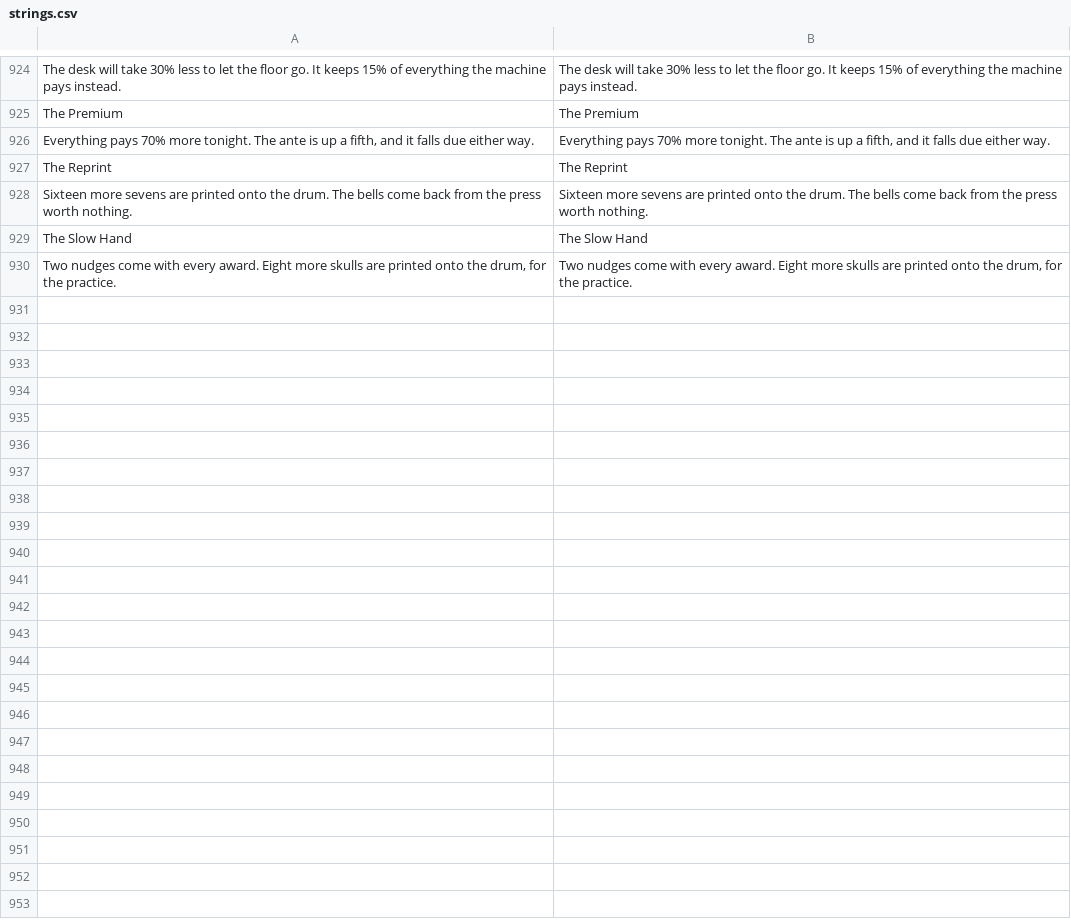
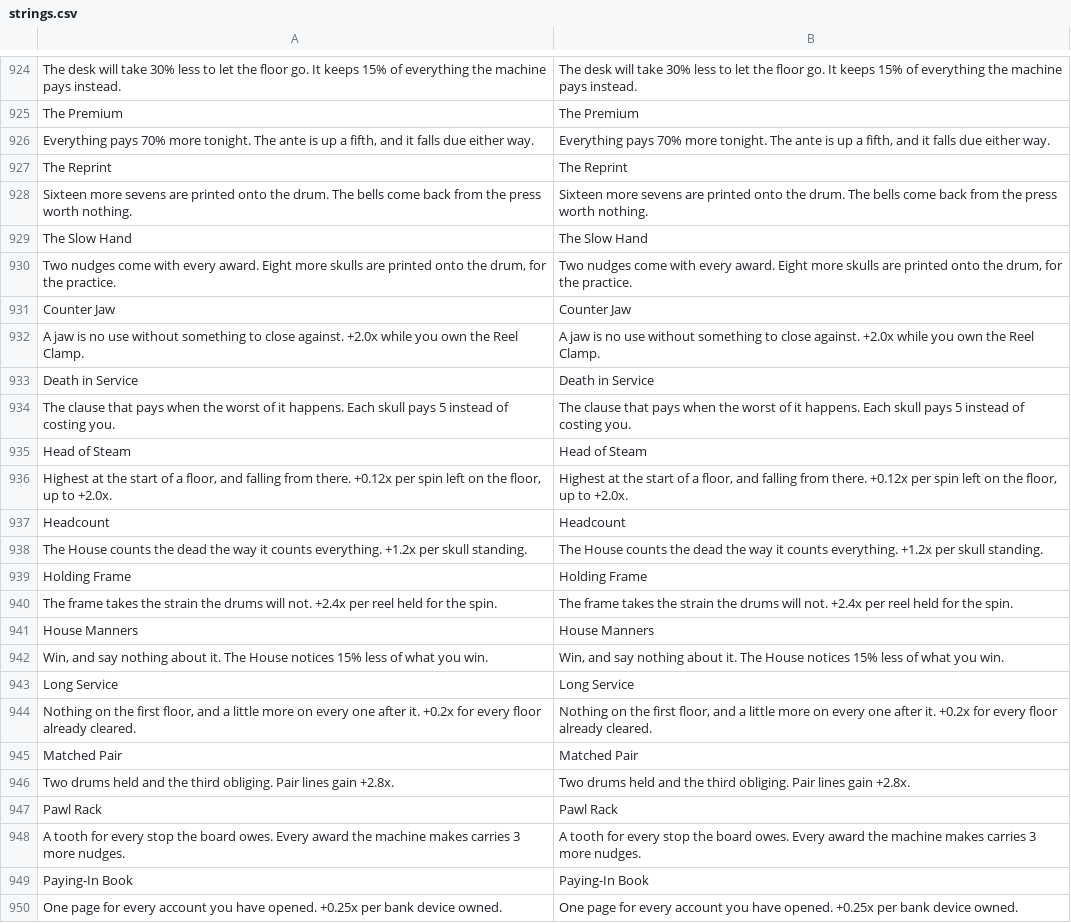
Before and after one commit to 11wallial/mum-birthday-weekend, a CSV file: break-the-bank/resources/locale/strings.csv, drawn as a sheet; only a part is shown, gaps mark what is left out; the diff covers the shown part only; the diff names each change by its address in the sheet, - before the commit and + after, or states it on an @@ line.

```diff
--- a/break-the-bank/resources/locale/strings.csv
+++ b/break-the-bank/resources/locale/strings.csv
+row 931: Counter Jaw | Counter Jaw
+row 932: A jaw is no use without something to close against. +2.0x while you own the Reel Clamp. | A jaw is no use without something to close against. +2.0x while you own the Reel Clamp.
+row 933: Death in Service | Death in Service
+row 934: The clause that pays when the worst of it happens. Each skull pays 5 instead of costing you. | The clause that pays when the worst of it happens. Each skull pays 5 instead of costing you.
+row 935: Head of Steam | Head of Steam
+row 936: Highest at the start of a floor, and falling from there. +0.12x per spin left on the floor, up to +2.0x. | Highest at the start of a floor, and falling from there. +0.12x per spin left on the floor, up to +2.0x.
+row 937: Headcount | Headcount
+row 938: The House counts the dead the way it counts everything. +1.2x per skull standing. | The House counts the dead the way it counts everything. +1.2x per skull standing.
+row 939: Holding Frame | Holding Frame
+row 940: The frame takes the strain the drums will not. +2.4x per reel held for the spin. | The frame takes the strain the drums will not. +2.4x per reel held for the spin.
+row 941: House Manners | House Manners
+row 942: Win, and say nothing about it. The House notices 15% less of what you win. | Win, and say nothing about it. The House notices 15% less of what you win.
+row 943: Long Service | Long Service
+row 944: Nothing on the first floor, and a little more on every one after it. +0.2x for every floor already cleared. | Nothing on the first floor, and a little more on every one after it. +0.2x for every floor already cleared.
+row 945: Matched Pair | Matched Pair
+row 946: Two drums held and the third obliging. Pair lines gain +2.8x. | Two drums held and the third obliging. Pair lines gain +2.8x.
+row 947: Pawl Rack | Pawl Rack
+row 948: A tooth for every stop the board owes. Every award the machine makes carries 3 more nudges. | A tooth for every stop the board owes. Every award the machine makes carries 3 more nudges.
+row 949: Paying-In Book | Paying-In Book
+row 950: One page for every account you have opened. +0.25x per bank device owned. | One page for every account you have opened. +0.25x per bank device owned.
```
Also changed, not shown: 12 added rows elsewhere in this file.
